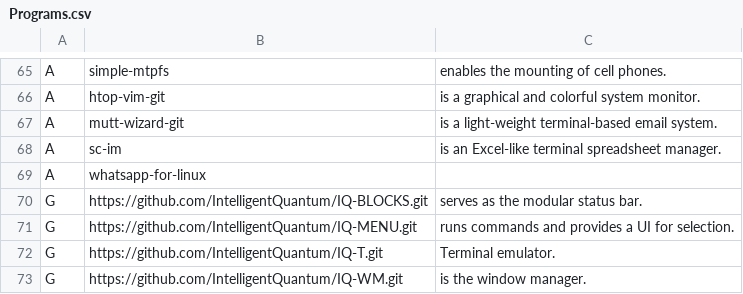
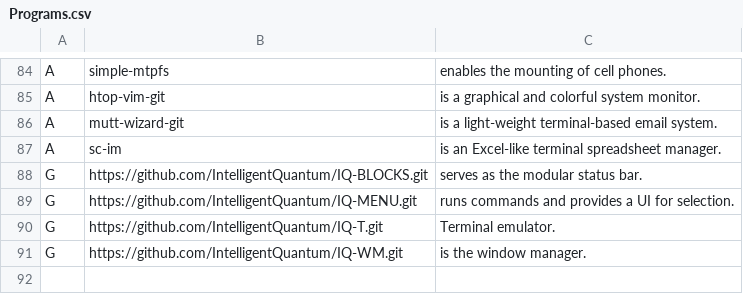
Before and after one commit to IntelligentQuantum/IQScript, a CSV file: Programs.csv, drawn as a sheet; only a part is shown, gaps mark what is left out; the diff covers the shown part only.

```diff
--- a/Programs.csv
+++ b/Programs.csv
@@ -68,3 +87,2 @@ A,mutt-wizard-git,"is a light-weight terminal-based email system."
 A,sc-im,"is an Excel-like terminal spreadsheet manager."
-A,whatsapp-for-linux,""
 G,https://github.com/IntelligentQuantum/IQ-BLOCKS.git,"serves as the modular status bar."
```
Also changed, not shown: 21 added rows, 2 removed rows and 2 edited cells elsewhere in this file.
